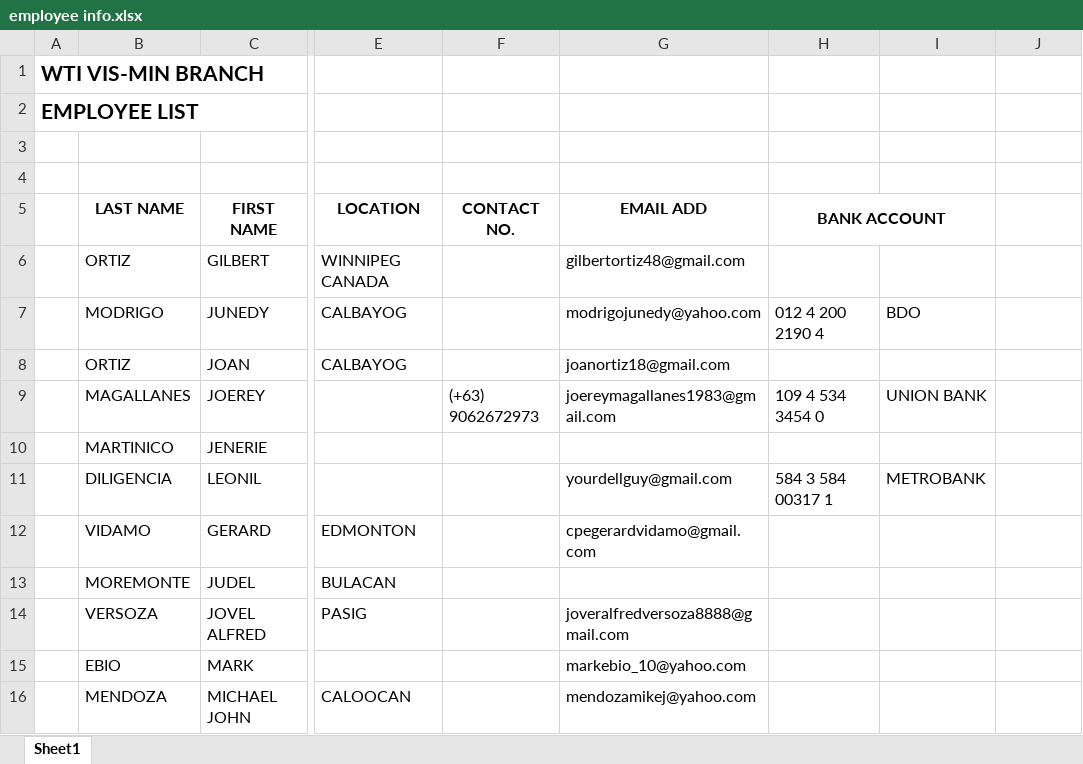
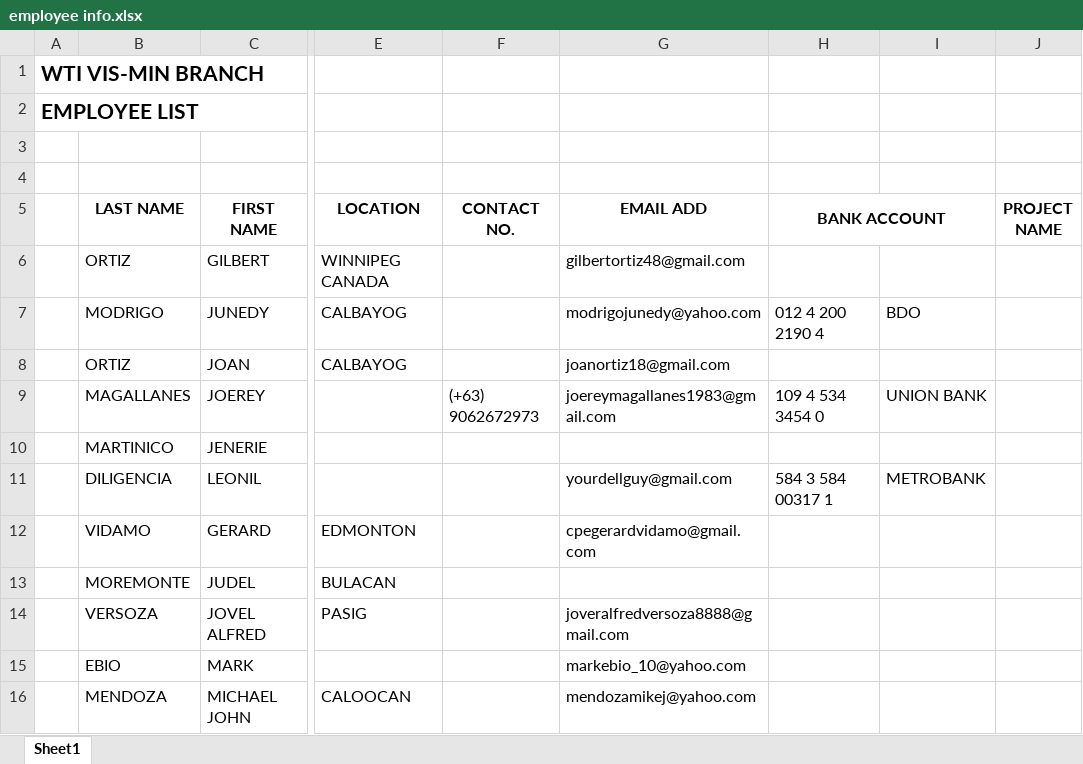
Before and after one commit to joanortiz/employeefirst, an Excel workbook: employee info.xlsx, sheet Sheet1, drawn as a sheet; only a part is shown, gaps mark what is left out; values as stored, in another font and other column widths than the file's, no borders; the diff names each change by its address in the sheet, - before the commit and + after, or states it on an @@ line.

Commit message:
addtional column "project name"
addtional column "project name"

```diff
--- a/employee info.xlsx (sheet Sheet1)
+++ b/employee info.xlsx (sheet Sheet1)
-J5: (empty)
+J5: PROJECT NAME
```
